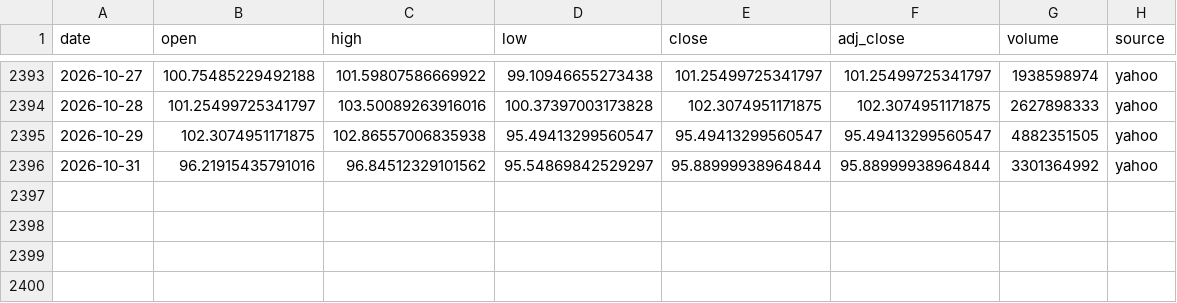
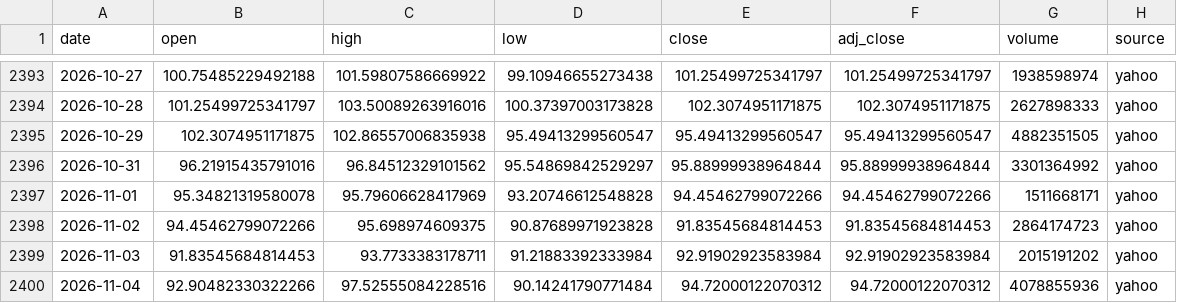
Before and after one commit to SANGMOLEE/soxl-data, a CSV file: data/crypto/SOLUSD.csv, drawn as a sheet; only a part is shown, gaps mark what is left out; the diff names each change by its address in the sheet, - before the commit and + after, or states it on an @@ line.

```diff
--- a/data/crypto/SOLUSD.csv
+++ b/data/crypto/SOLUSD.csv
+row 2397: 2026-11-01 | 95.34821319580078 | 95.79606628417969 | 93.20746612548828 | 94.45462799072266 | 94.45462799072266 | 1511668171 | yahoo
+row 2398: 2026-11-02 | 94.45462799072266 | 95.698974609375 | 90.87689971923828 | 91.83545684814453 | 91.83545684814453 | 2864174723 | yahoo
+row 2399: 2026-11-03 | 91.83545684814453 | 93.7733383178711 | 91.21883392333984 | 92.91902923583984 | 92.91902923583984 | 2015191202 | yahoo
+row 2400: 2026-11-04 | 92.90482330322266 | 97.52555084228516 | 90.14241790771484 | 94.72000122070312 | 94.72000122070312 | 4078855936 | yahoo
```
Also changed, not shown: data/crypto/BITU.csv, data/crypto/BTCUSD.csv, 3 other files.
